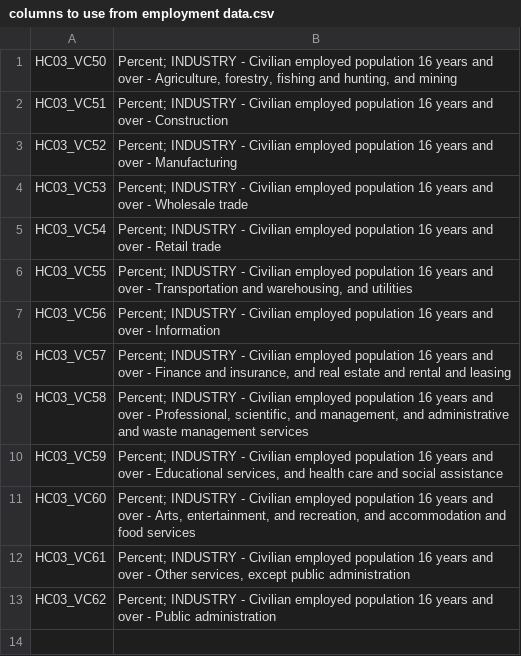
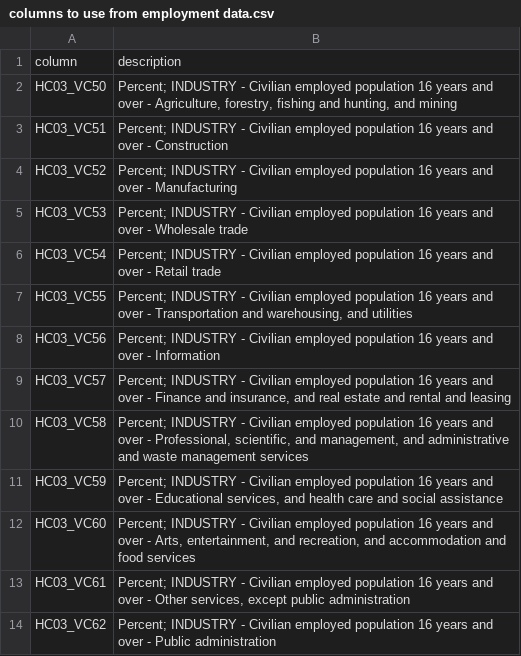
Before and after one commit to ChristopheHunt/MSDA---Coursework, a CSV file: Data 608/Final Project/columns to use from employment data.csv, drawn as a sheet; the diff names each change by its address in the sheet, - before the commit and + after, or states it on an @@ line.

Commit message:
update

```diff
--- a/Data 608/Final Project/columns to use from employment data.csv
+++ b/Data 608/Final Project/columns to use from employment data.csv
+row 1: column | description
```
